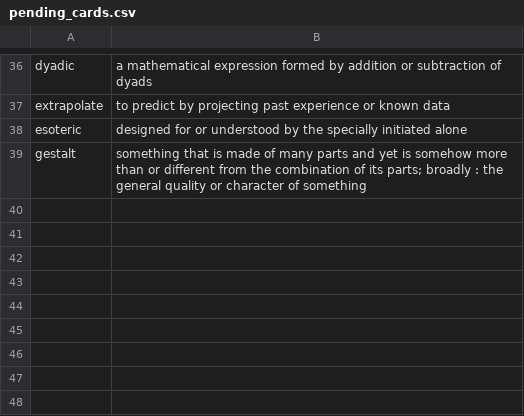
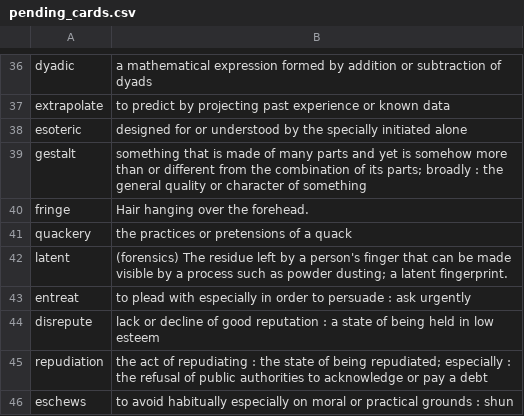
Before and after one commit to ChristianCrivelli/notion-anki-flashcard-sync, a CSV file: pending_cards.csv, drawn as a sheet; only a part is shown, gaps mark what is left out.

```diff
--- a/pending_cards.csv
+++ b/pending_cards.csv
@@ -39 +39,8 @@ esoteric,designed for or understood by the specially initiated alone
 gestalt,something that is made of many parts and yet is somehow more than or different from the combination of its parts; broadly : the general quality or character of something
+fringe,Hair hanging over the forehead.
+quackery,the practices or pretensions of a quack
+latent,(forensics) The residue left by a person's finger that can be made visible by a process such as powder dusting; a latent fingerprint.
+entreat,to plead with especially in order to persuade : ask urgently
+disrepute,lack or decline of good reputation : a state of being held in low esteem
+repudiation,the act of repudiating : the state of being repudiated; especially : the refusal of public authorities to acknowledge or pay a debt
+eschews,to avoid habitually especially on moral or practical grounds : shun
```
Also changed, not shown: local_database.csv.
